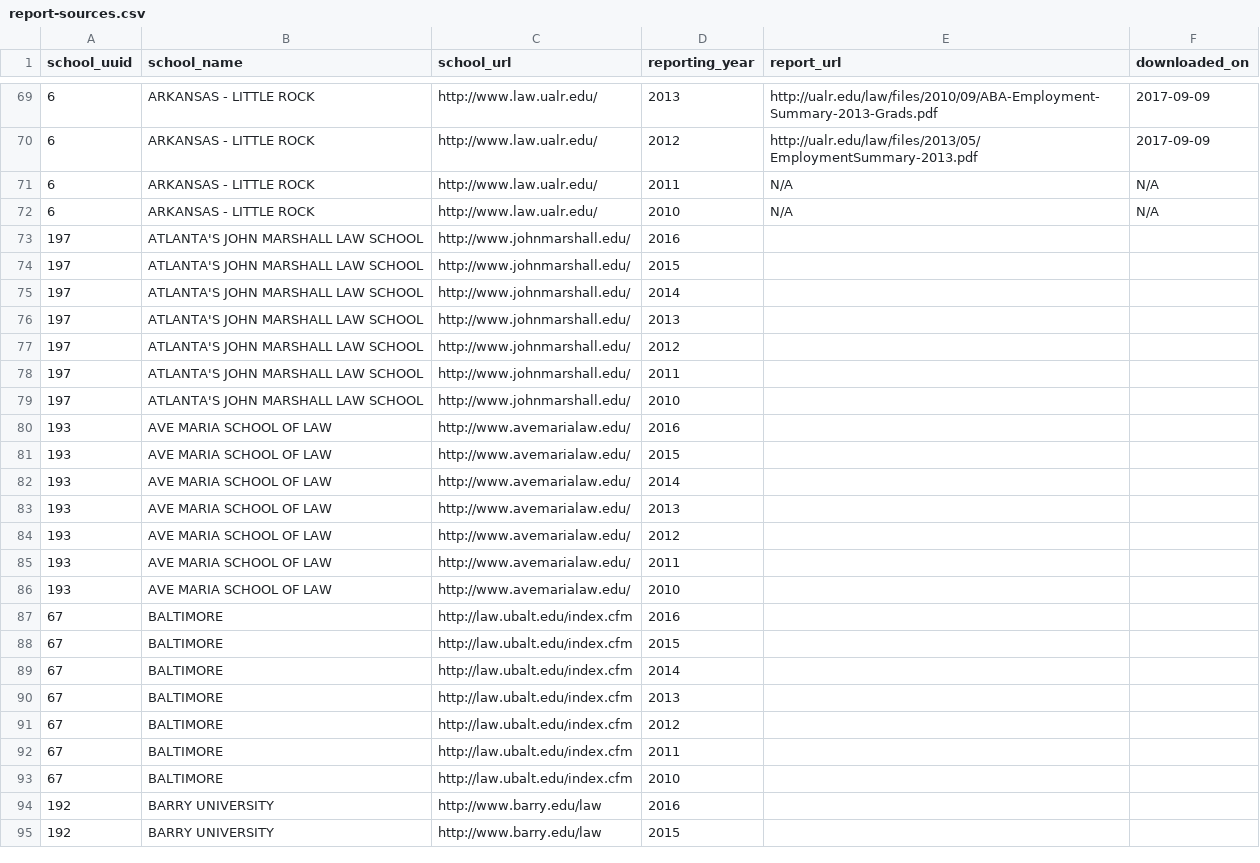
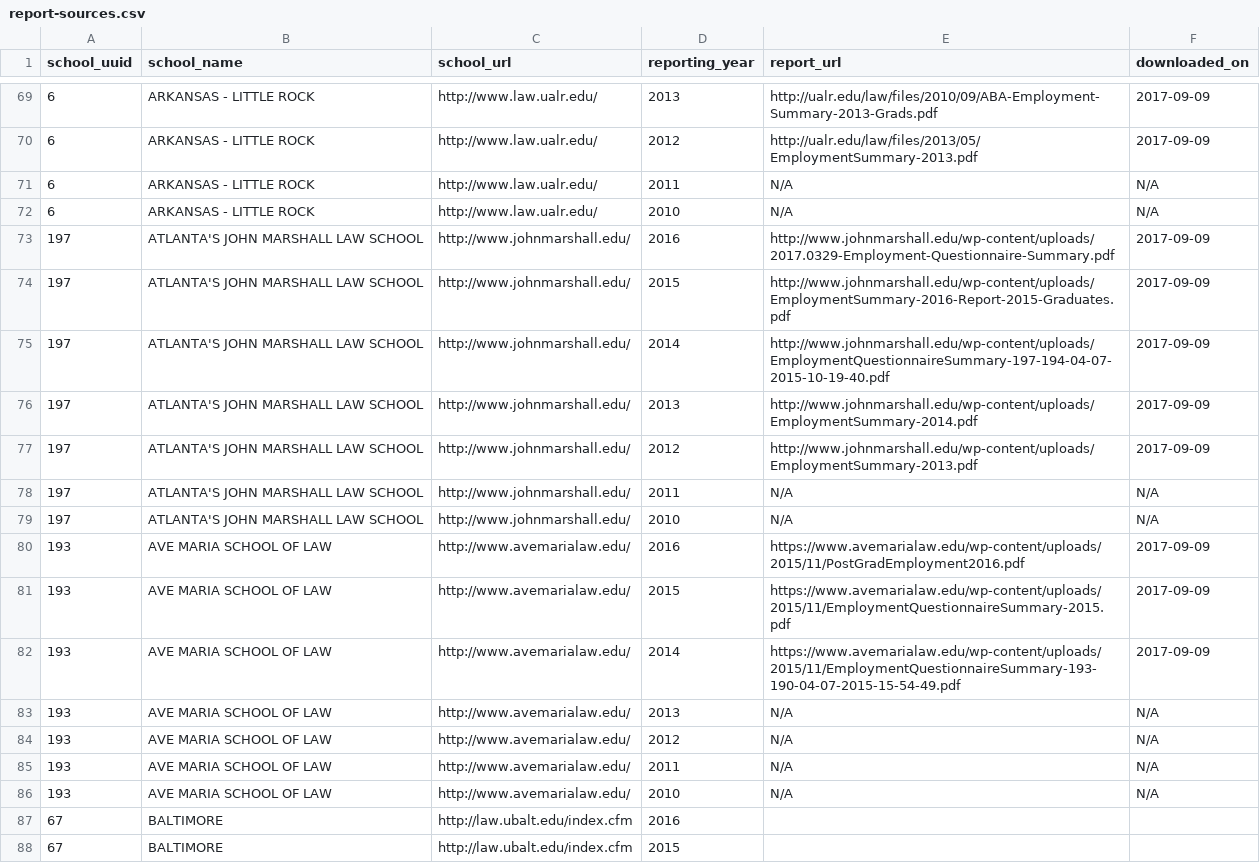
Before and after one commit to data-creative/aba-employment-summary-reports-archive, a CSV file: school-hosted/report-sources.csv, drawn as a sheet; only a part is shown, gaps mark what is left out; the shorter side is filled out with more unchanged rows.

```diff
--- a/school-hosted/report-sources.csv
+++ b/school-hosted/report-sources.csv
@@ -72,16 +72,16 @@ school_uuid,school_name,school_url,reporting_year,report_url,downloaded_on
 6,ARKANSAS - LITTLE ROCK,http://www.law.ualr.edu/,2010,N/A,N/A
-197,ATLANTA'S JOHN MARSHALL LAW SCHOOL,http://www.johnmarshall.edu/,2016,,
-197,ATLANTA'S JOHN MARSHALL LAW SCHOOL,http://www.johnmarshall.edu/,2015,,
-197,ATLANTA'S JOHN MARSHALL LAW SCHOOL,http://www.johnmarshall.edu/,2014,,
-197,ATLANTA'S JOHN MARSHALL LAW SCHOOL,http://www.johnmarshall.edu/,2013,,
-197,ATLANTA'S JOHN MARSHALL LAW SCHOOL,http://www.johnmarshall.edu/,2012,,
-197,ATLANTA'S JOHN MARSHALL LAW SCHOOL,http://www.johnmarshall.edu/,2011,,
-197,ATLANTA'S JOHN MARSHALL LAW SCHOOL,http://www.johnmarshall.edu/,2010,,
-193,AVE MARIA SCHOOL OF LAW,http://www.avemarialaw.edu/,2016,,
-193,AVE MARIA SCHOOL OF LAW,http://www.avemarialaw.edu/,2015,,
-193,AVE MARIA SCHOOL OF LAW,http://www.avemarialaw.edu/,2014,,
-193,AVE MARIA SCHOOL OF LAW,http://www.avemarialaw.edu/,2013,,
-193,AVE MARIA SCHOOL OF LAW,http://www.avemarialaw.edu/,2012,,
-193,AVE MARIA SCHOOL OF LAW,http://www.avemarialaw.edu/,2011,,
-193,AVE MARIA SCHOOL OF LAW,http://www.avemarialaw.edu/,2010,,
+197,ATLANTA'S JOHN MARSHALL LAW SCHOOL,http://www.johnmarshall.edu/,2016,http://www.johnmarshall.edu/wp-content/uploads/2017.0329-Employment-Questionnaire-Summary.pdf,2017-09-09
+197,ATLANTA'S JOHN MARSHALL LAW SCHOOL,http://www.johnmarshall.edu/,2015,http://www.johnmarshall.edu/wp-content/uploads/EmploymentSummary-2016-Report-2015-Graduates.pdf,2017-09-09
+197,ATLANTA'S JOHN MARSHALL LAW SCHOOL,http://www.johnmarshall.edu/,2014,http://www.johnmarshall.edu/wp-content/uploads/EmploymentQuestionnaireSummary-197-194-04-07-2015-10-19-40.pdf,2017-09-09
+197,ATLANTA'S JOHN MARSHALL LAW SCHOOL,http://www.johnmarshall.edu/,2013,http://www.johnmarshall.edu/wp-content/uploads/EmploymentSummary-2014.pdf,2017-09-09
+197,ATLANTA'S JOHN MARSHALL LAW SCHOOL,http://www.johnmarshall.edu/,2012,http://www.johnmarshall.edu/wp-content/uploads/EmploymentSummary-2013.pdf,2017-09-09
+197,ATLANTA'S JOHN MARSHALL LAW SCHOOL,http://www.johnmarshall.edu/,2011,N/A,N/A
+197,ATLANTA'S JOHN MARSHALL LAW SCHOOL,http://www.johnmarshall.edu/,2010,N/A,N/A
+193,AVE MARIA SCHOOL OF LAW,http://www.avemarialaw.edu/,2016,https://www.avemarialaw.edu/wp-content/uploads/2015/11/PostGradEmployment2016.pdf,2017-09-09
+193,AVE MARIA SCHOOL OF LAW,http://www.avemarialaw.edu/,2015,https://www.avemarialaw.edu/wp-content/uploads/2015/11/EmploymentQuestionnaireSummary-2015.pdf,2017-09-09
+193,AVE MARIA SCHOOL OF LAW,http://www.avemarialaw.edu/,2014,https://www.avemarialaw.edu/wp-content/uploads/2015/11/EmploymentQuestionnaireSummary-193-190-04-07-2015-15-54-49.pdf,2017-09-09
+193,AVE MARIA SCHOOL OF LAW,http://www.avemarialaw.edu/,2013,N/A,N/A
+193,AVE MARIA SCHOOL OF LAW,http://www.avemarialaw.edu/,2012,N/A,N/A
+193,AVE MARIA SCHOOL OF LAW,http://www.avemarialaw.edu/,2011,N/A,N/A
+193,AVE MARIA SCHOOL OF LAW,http://www.avemarialaw.edu/,2010,N/A,N/A
 67,BALTIMORE,http://law.ubalt.edu/index.cfm,2016,,
```
Also changed, not shown: db/schools.csv, 8 other files.
